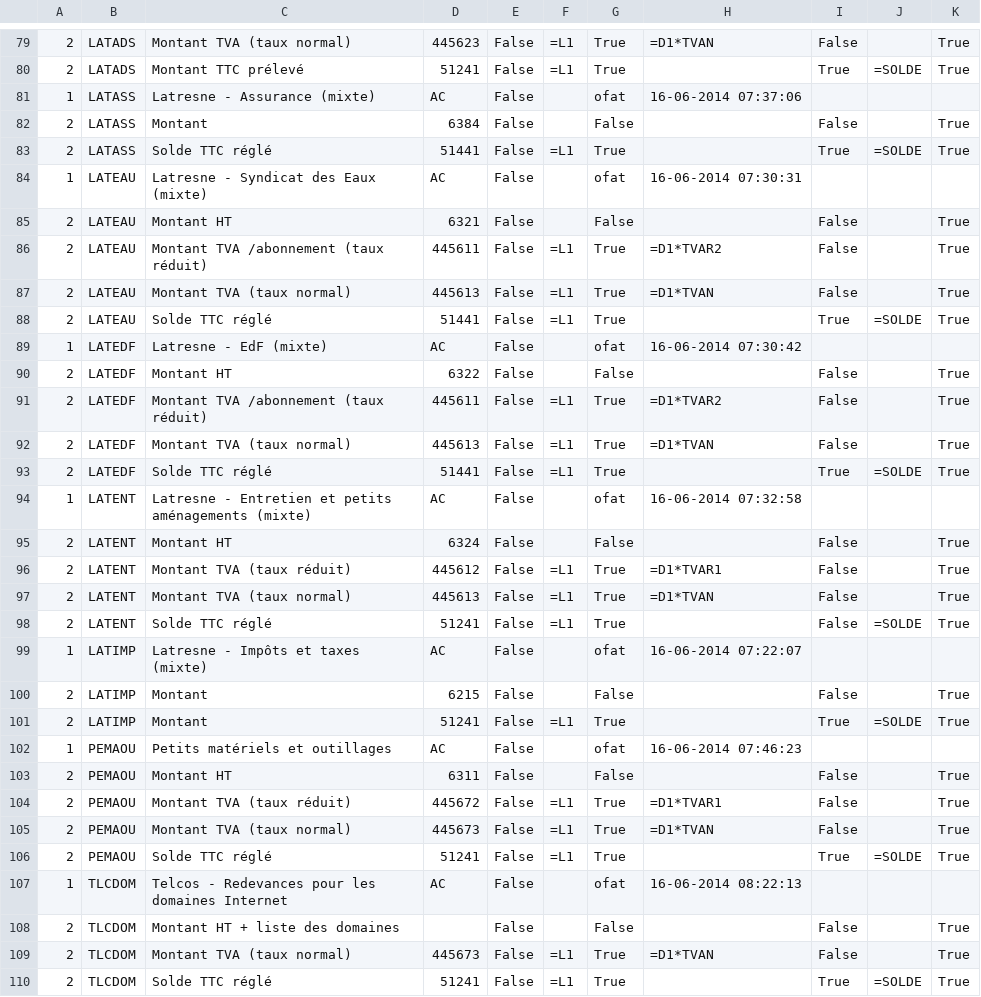
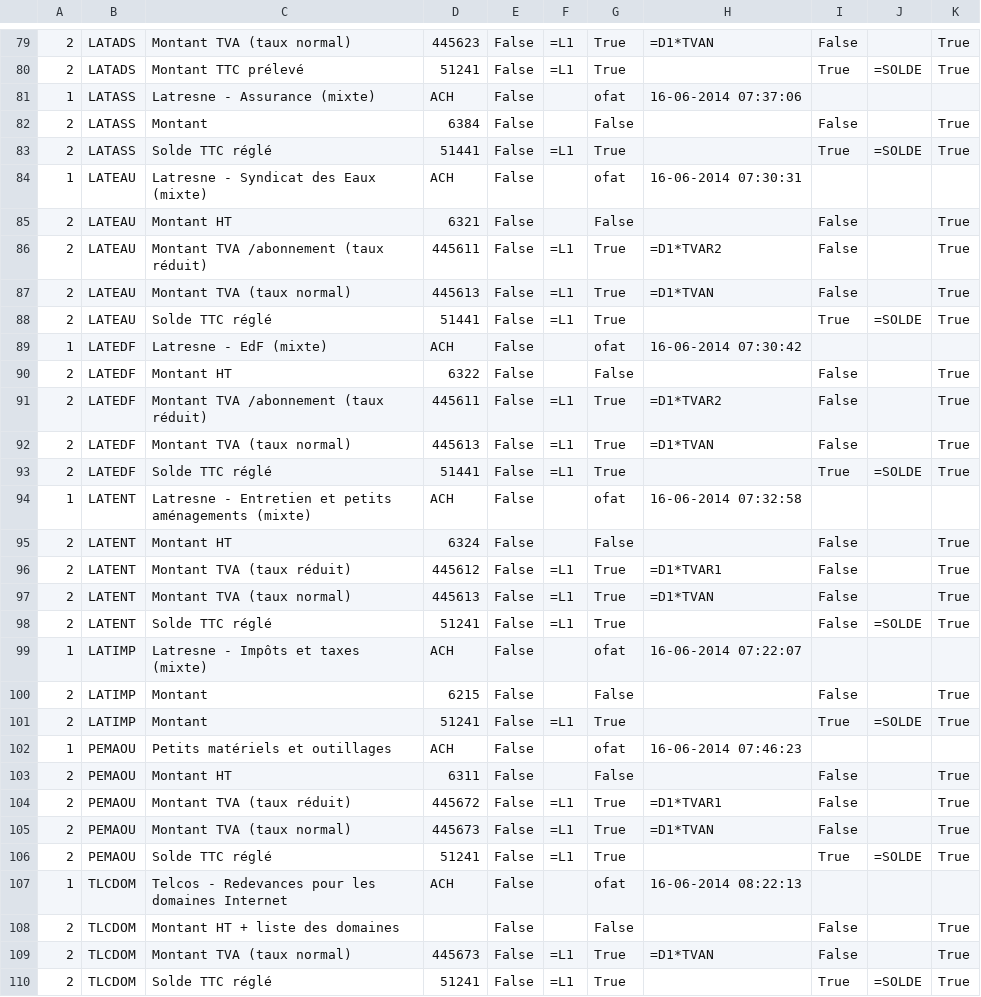
Before and after one commit to trychlos/openbook, a CSV file: misc/demo_notaire/entry_models.csv, drawn as a sheet; only a part is shown, gaps mark what is left out; the diff covers the shown part only.

```diff
--- a/misc/demo_notaire/entry_models.csv
+++ b/misc/demo_notaire/entry_models.csv
@@ -80,6 +80,6 @@
 2;LATADS;Montant TTC prélevé;51241;False;=L1;True;;True;=SOLDE;True
-1;LATASS;Latresne - Assurance (mixte);AC;False;;ofat;16-06-2014 07:37:06
+1;LATASS;Latresne - Assurance (mixte);ACH;False;;ofat;16-06-2014 07:37:06
 2;LATASS;Montant;6384;False;;False;;False;;True
 2;LATASS;Solde TTC réglé;51441;False;=L1;True;;True;=SOLDE;True
-1;LATEAU;Latresne - Syndicat des Eaux (mixte);AC;False;;ofat;16-06-2014 07:30:31
+1;LATEAU;Latresne - Syndicat des Eaux (mixte);ACH;False;;ofat;16-06-2014 07:30:31
 2;LATEAU;Montant HT;6321;False;;False;;False;;True
@@ -88,3 +88,3 @@
 2;LATEAU;Solde TTC réglé;51441;False;=L1;True;;True;=SOLDE;True
-1;LATEDF;Latresne - EdF (mixte);AC;False;;ofat;16-06-2014 07:30:42
+1;LATEDF;Latresne - EdF (mixte);ACH;False;;ofat;16-06-2014 07:30:42
 2;LATEDF;Montant HT;6322;False;;False;;False;;True
@@ -93,3 +93,3 @@
 2;LATEDF;Solde TTC réglé;51441;False;=L1;True;;True;=SOLDE;True
-1;LATENT;Latresne - Entretien et petits aménagements (mixte);AC;False;;ofat;16-06-2014 07:32:58
+1;LATENT;Latresne - Entretien et petits aménagements (mixte);ACH;False;;ofat;16-06-2014 07:32:58
 2;LATENT;Montant HT;6324;False;;False;;False;;True
@@ -98,6 +98,6 @@
 2;LATENT;Solde TTC réglé;51241;False;=L1;True;;False;=SOLDE;True
-1;LATIMP;Latresne - Impôts et taxes (mixte);AC;False;;ofat;16-06-2014 07:22:07
+1;LATIMP;Latresne - Impôts et taxes (mixte);ACH;False;;ofat;16-06-2014 07:22:07
 2;LATIMP;Montant;6215;False;;False;;False;;True
 2;LATIMP;Montant;51241;False;=L1;True;;True;=SOLDE;True
-1;PEMAOU;Petits matériels et outillages;AC;False;;ofat;16-06-2014 07:46:23
+1;PEMAOU;Petits matériels et outillages;ACH;False;;ofat;16-06-2014 07:46:23
 2;PEMAOU;Montant HT;6311;False;;False;;False;;True
@@ -106,3 +106,3 @@
 2;PEMAOU;Solde TTC réglé;51241;False;=L1;True;;True;=SOLDE;True
-1;TLCDOM;Telcos - Redevances pour les domaines Internet;AC;False;;ofat;16-06-2014 08:22:13
+1;TLCDOM;Telcos - Redevances pour les domaines Internet;ACH;False;;ofat;16-06-2014 08:22:13
 2;TLCDOM;Montant HT + liste des domaines;;False;;False;;False;;True
```
Also changed, not shown: 29 edited cells elsewhere in this file, 8 other files.
